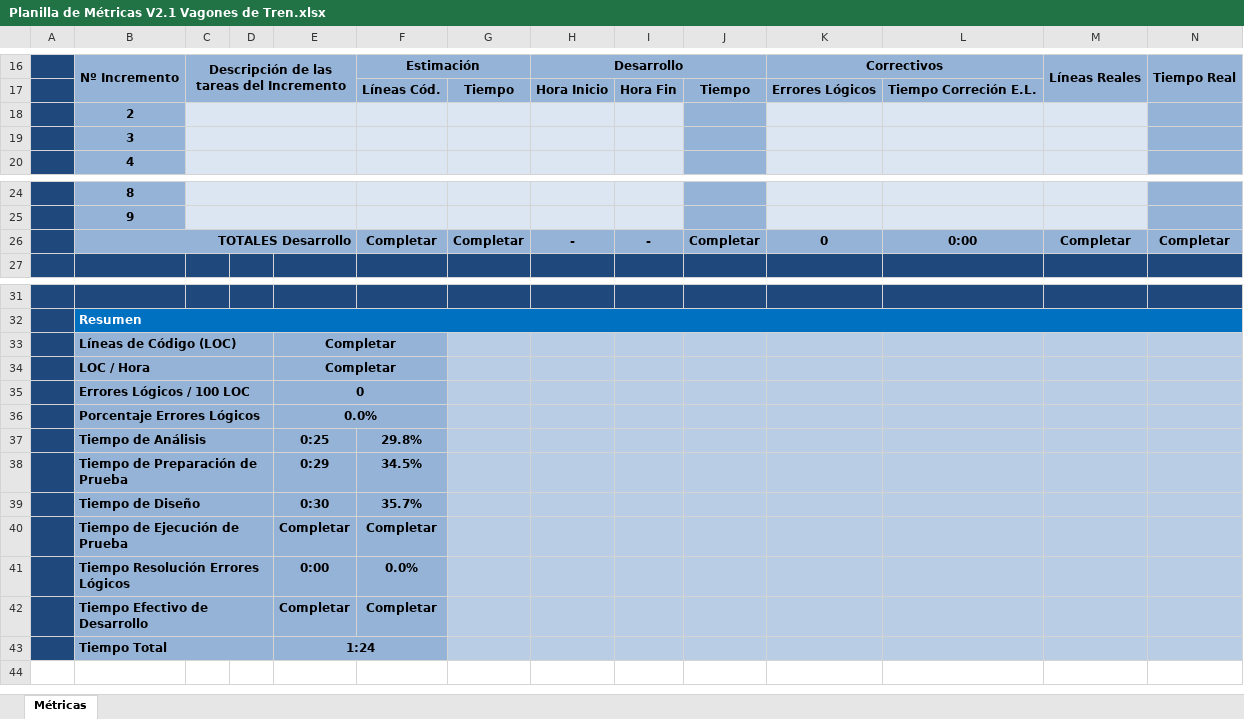
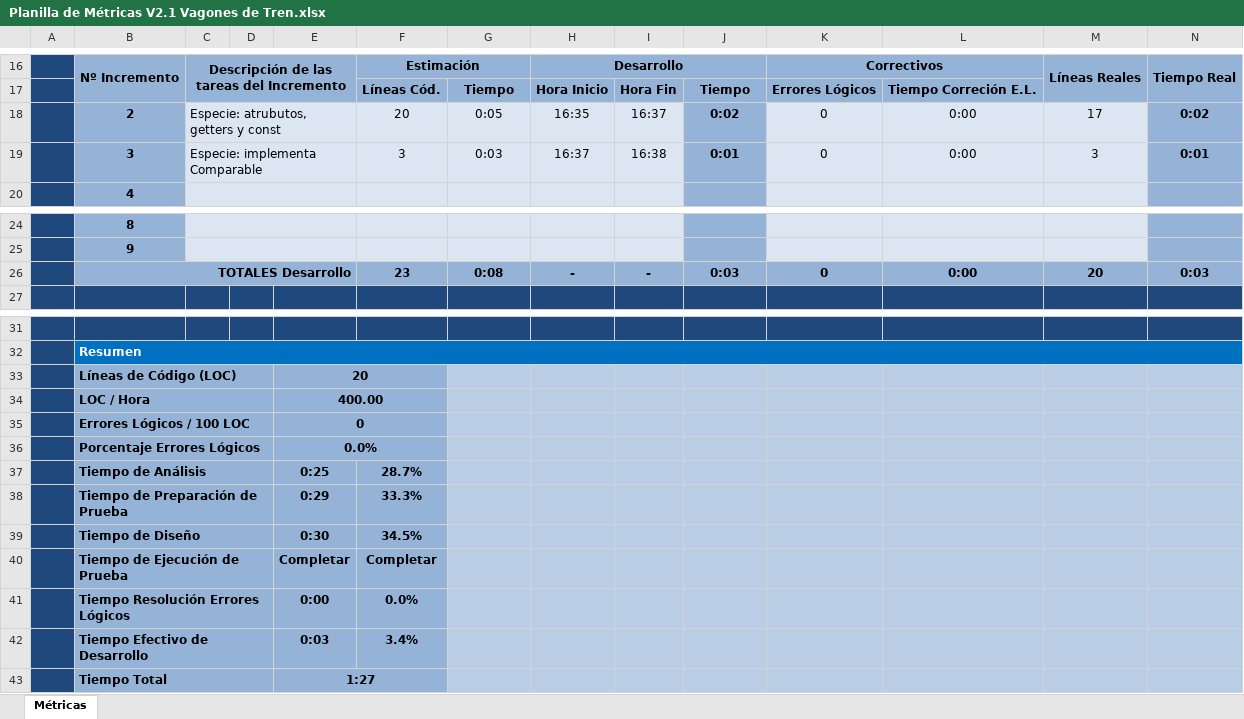
Before and after one commit to FabianNorbertoEscobar/Vagones-de-Tren, an Excel workbook: documentacion/Planilla de Métricas V2.1 Vagones de Tren.xlsx, sheet Métricas, drawn as a sheet; only a part is shown, gaps mark what is left out; values as stored, in another font and other column widths than the file's, no borders; charts and pictures and conditional formats not drawn; removed rows and columns are numbered as before the commit, all else as after; the diff names each change by its address in the sheet, - before the commit and + after, or states it on an @@ line.

Commit message:
Se actualiza la planilla de métricas

```diff
--- a/documentacion/Planilla de Métricas V2.1 Vagones de Tren.xlsx (sheet Métricas)
+++ b/documentacion/Planilla de Métricas V2.1 Vagones de Tren.xlsx (sheet Métricas)
-row 18:  | 2
-row 19:  | 3
+row 18:  | 2 | Especie: atrubutos, getters y const |  |  | 20 | 0:05 | 16:35 | 16:37 | 0:02 | 0 | 0:00 | 17 | 0:02
+row 19:  | 3 | Especie: implementa Comparable |  |  | 3 | 0:03 | 16:37 | 16:38 | 0:01 | 0 | 0:00 | 3 | 0:01
-F26: Completar
+F26: 23
-G26: Completar
+G26: 0:08
-J26: Completar
+J26: 0:03
-M26: Completar
+M26: 20
-N26: Completar
+N26: 0:03
-E33: Completar
+E33: 20
-E34: Completar
+E34: 400.00
-F37: 29.8%
+F37: 28.7%
-F38: 34.5%
+F38: 33.3%
-F39: 35.7%
+F39: 34.5%
-row 42:  | Tiempo Efectivo de Desarrollo |  |  | Completar | Completar
+row 42:  | Tiempo Efectivo de Desarrollo |  |  | 0:03 | 3.4%
-E43: 1:24
+E43: 1:27
```
Also changed, not shown: charts or pictures.
